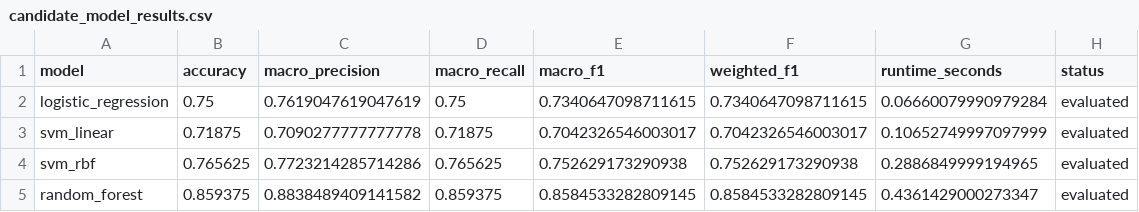
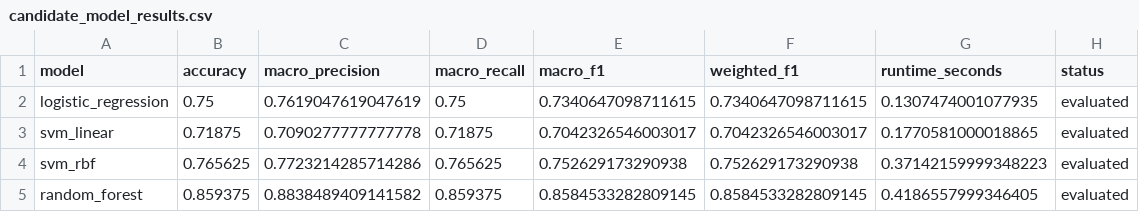
Before and after one commit to ngclara07/CM3070-Final-Project, a CSV file: data/processed/webcam_calibration_evaluation/candidate_model_results.csv, drawn as a sheet.

```diff
--- a/data/processed/webcam_calibration_evaluation/candidate_model_results.csv
+++ b/data/processed/webcam_calibration_evaluation/candidate_model_results.csv
@@ -1,5 +1,5 @@
 model,accuracy,macro_precision,macro_recall,macro_f1,weighted_f1,runtime_seconds,status
-logistic_regression,0.75,0.7619047619047619,0.75,0.7340647098711615,0.7340647098711615,0.06660079990979284,evaluated
-svm_linear,0.71875,0.7090277777777778,0.71875,0.7042326546003017,0.7042326546003017,0.10652749997097999,evaluated
-svm_rbf,0.765625,0.7723214285714286,0.765625,0.752629173290938,0.752629173290938,0.2886849999194965,evaluated
-random_forest,0.859375,0.8838489409141582,0.859375,0.8584533282809145,0.8584533282809145,0.4361429000273347,evaluated
+logistic_regression,0.75,0.7619047619047619,0.75,0.7340647098711615,0.7340647098711615,0.1307474001077935,evaluated
+svm_linear,0.71875,0.7090277777777778,0.71875,0.7042326546003017,0.7042326546003017,0.1770581000018865,evaluated
+svm_rbf,0.765625,0.7723214285714286,0.765625,0.752629173290938,0.752629173290938,0.37142159999348223,evaluated
+random_forest,0.859375,0.8838489409141582,0.859375,0.8584533282809145,0.8584533282809145,0.4186557999346405,evaluated
```
Also changed, not shown: models/fusion_demo/model_selection_results.csv, 10 other files.
